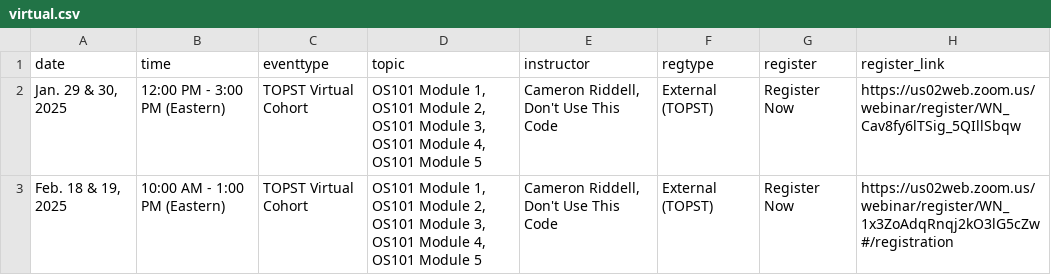
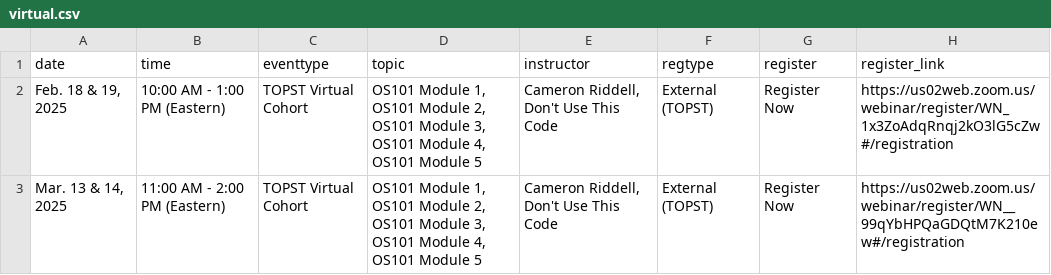
Before and after one commit to bressler1995/TOPS-Website-Front-End, a CSV file: _data/virtual.csv, drawn as a sheet; removed rows and columns are numbered as before the commit, all else as after; the diff names each change by its address in the sheet, - before the commit and + after, or states it on an @@ line.

```diff
--- a/_data/virtual.csv
+++ b/_data/virtual.csv
-row 2: Jan. 29 & 30, 2025 | 12:00 PM - 3:00 PM (Eastern) | TOPST Virtual Cohort | OS101 Module 1, OS101 Module 2, OS101 Module 3, OS101 Module 4, OS101 Module 5 | Cameron Riddell, Don't Use This Code | External (TOPST) | Register Now | https://us02web.zoom.us/webinar/register/WN_Cav8fy6lTSig_5QIllSbqw
+row 3: Mar. 13 & 14, 2025 | 11:00 AM - 2:00 PM (Eastern) | TOPST Virtual Cohort | OS101 Module 1, OS101 Module 2, OS101 Module 3, OS101 Module 4, OS101 Module 5 | Cameron Riddell, Don't Use This Code | External (TOPST) | Register Now | https://us02web.zoom.us/webinar/register/WN__99qYbHPQaGDQtM7K210ew#/registration
```
Also changed, not shown: _data/past.csv.
